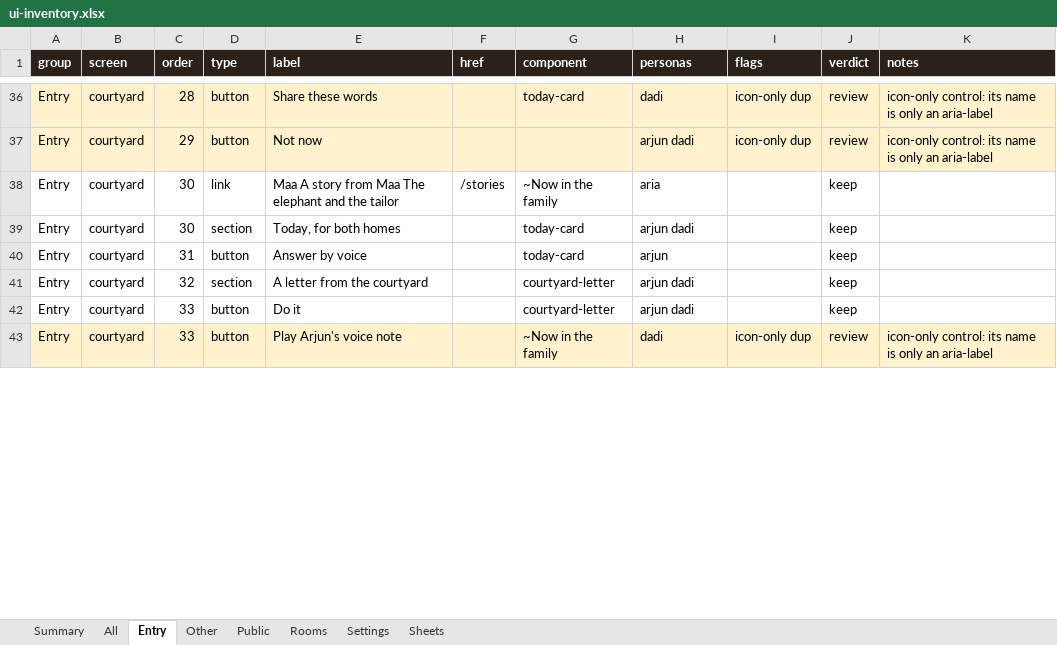
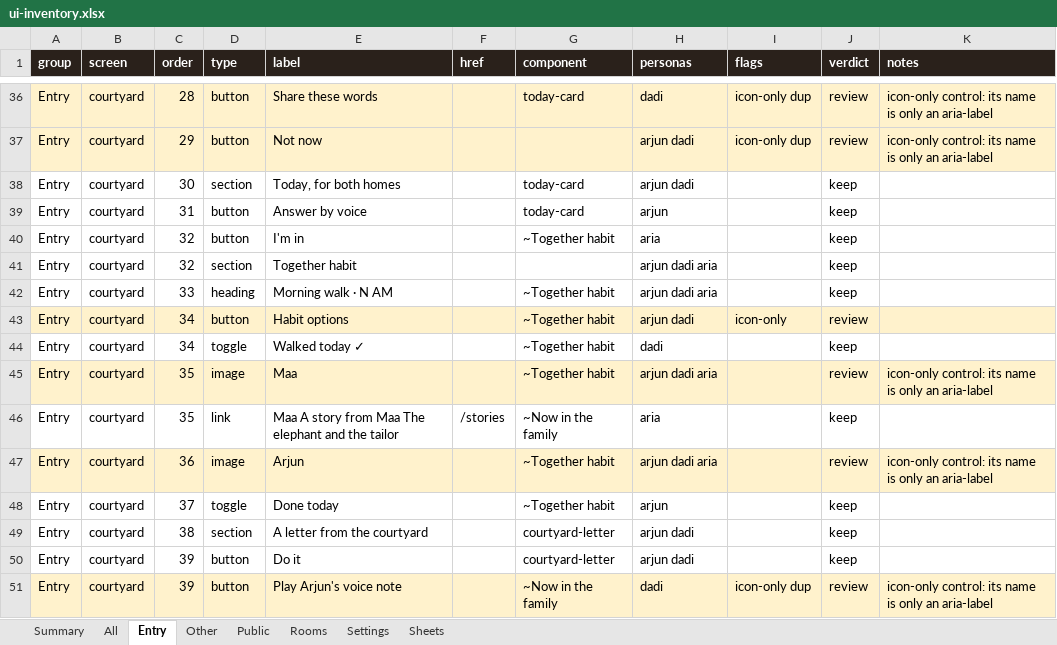
Before and after one commit to Sanjeevlabs/Nearer, an Excel workbook: docs/ui-inventory.xlsx, sheet Entry, drawn as a sheet; only a part is shown, gaps mark what is left out; values as stored, in another font and other column widths than the file's, no borders; removed rows and columns are numbered as before the commit, all else as after; the diff covers the shown part only; the diff names each change by its address in the sheet, - before the commit and + after, or states it on an @@ line.

Commit message:
Merge Together habits and the UI inventory; regenerate the inventory; build log

```diff
--- a/docs/ui-inventory.xlsx (sheet Entry)
+++ b/docs/ui-inventory.xlsx (sheet Entry)
-row 38: Entry | courtyard | 30 | link | Maa A story from Maa The elephant and the tailor | /stories | ~Now in the family | aria |  | keep
+row 40: Entry | courtyard | 32 | button | I'm in |  | ~Together habit | aria |  | keep
+row 41: Entry | courtyard | 32 | section | Together habit |  |  | arjun dadi aria |  | keep
+row 42: Entry | courtyard | 33 | heading | Morning walk · N AM |  | ~Together habit | arjun dadi aria |  | keep
+row 43: Entry | courtyard | 34 | button | Habit options |  | ~Together habit | arjun dadi | icon-only | review
+row 44: Entry | courtyard | 34 | toggle | Walked today ✓ |  | ~Together habit | dadi |  | keep
+row 45: Entry | courtyard | 35 | image | Maa |  | ~Together habit | arjun dadi aria |  | review | icon-only control: its name is only an aria-label
+row 46: Entry | courtyard | 35 | link | Maa A story from Maa The elephant and the tailor | /stories | ~Now in the family | aria |  | keep
+row 47: Entry | courtyard | 36 | image | Arjun |  | ~Together habit | arjun dadi aria |  | review | icon-only control: its name is only an aria-label
+row 48: Entry | courtyard | 37 | toggle | Done today |  | ~Together habit | arjun |  | keep
-C49 (order): 32
+C49 (order): 38
-C50:C51 (order): 33
+C50:C51 (order): 39
```
Also changed, not shown: 3 added rows, 2 removed rows and 33 edited cells elsewhere in this sheet, sheet All, sheet Summary, 2 other files.
